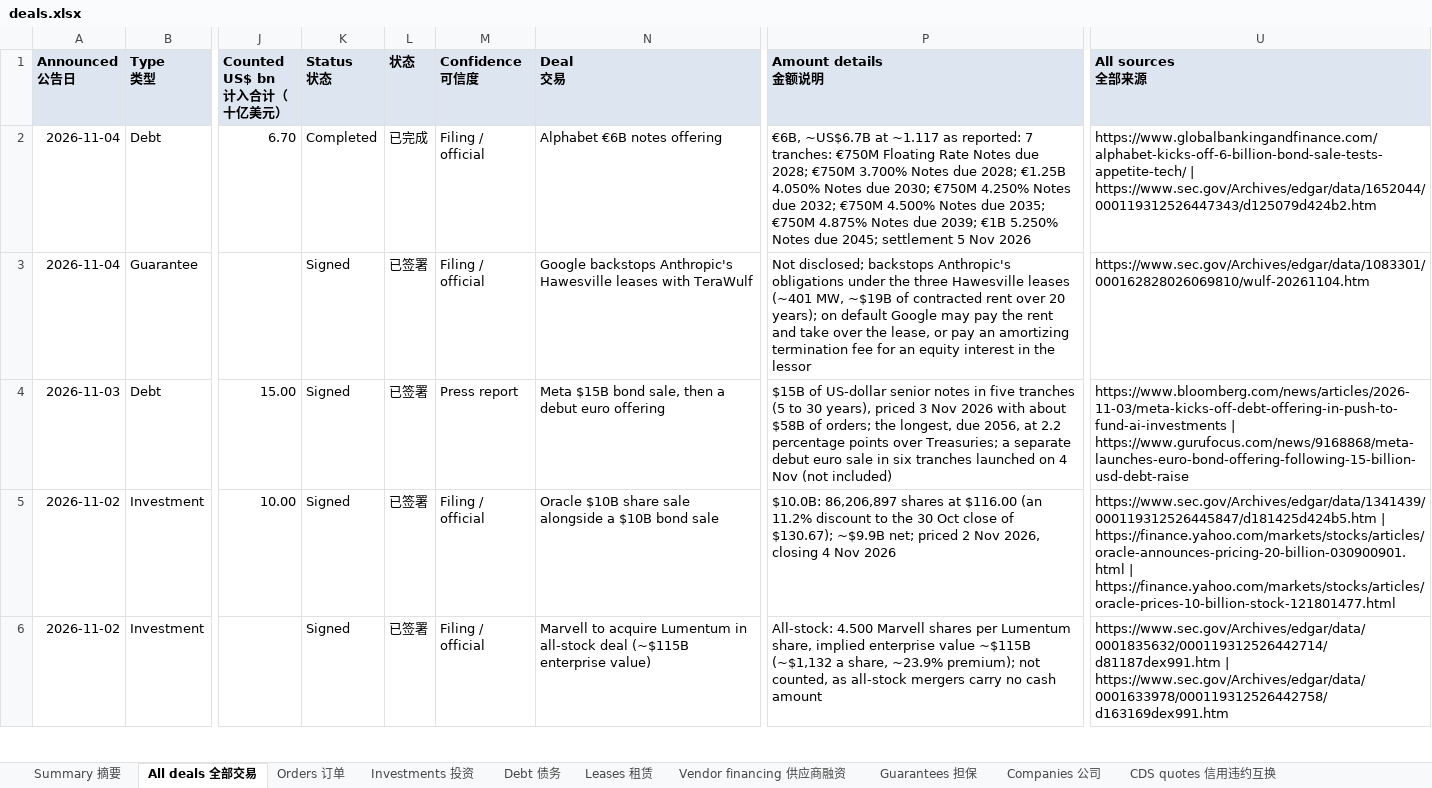
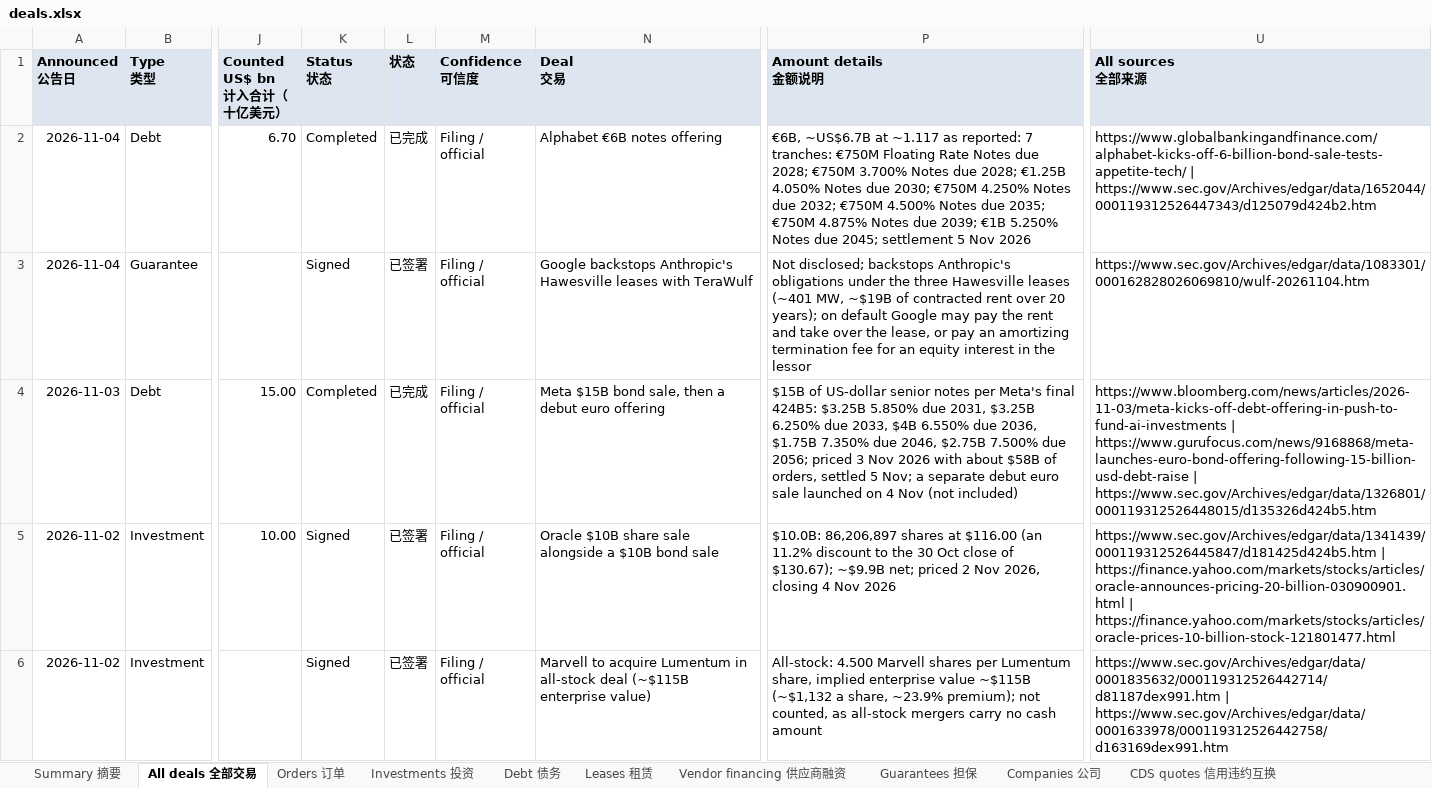
Before and after one commit to heyneww/GL-AI-live, an Excel workbook: data/v1/deals.xlsx, sheet All deals 全部交易, drawn as a sheet; only a part is shown, gaps mark what is left out; values as stored, in another font and other column widths than the file's, no borders; the diff covers the shown part only; the diff names each change by its address in the sheet, - before the commit and + after, or states it on an @@ line.

```diff
--- a/data/v1/deals.xlsx (sheet All deals 全部交易)
+++ b/data/v1/deals.xlsx (sheet All deals 全部交易)
-K4 (Status 状态): Signed
+K4 (Status 状态): Completed
-L4 (状态): 已签署
+L4 (状态): 已完成
-M4 (Confidence 可信度): Press report
+M4 (Confidence 可信度): Filing / official
-P4 (Amount details 金额说明): …senior notes in five tranches (5 to 30 years), priced 3 Nov 2026 with about $58B of orders; the longest, due 2056, at 2.2 percentage points over Treasuries; a separate debut euro sale in six tranches launched on…
+P4 (Amount details 金额说明): …senior notes per Meta's final 424B5: $3.25B 5.850% due 2031, $3.25B 6.250% due 2033, $4B 6.550% due 2036, $1.75B 7.350% due 2046, $2.75B 7.500% due 2056; priced 3 Nov 2026 with about $58B of orders, settled 5 Nov; a separate debut euro sale launched on…
-U4 (All sources 全部来源): …| https://www.gurufocus.com/news/9168868/meta-launches-euro-bond-offering-following-15-billion-usd-debt-raise
+U4 (All sources 全部来源): …| https://www.gurufocus.com/news/9168868/meta-launches-euro-bond-offering-following-15-billion-usd-debt-raise | https://www.sec.gov/Archives/edgar/data/1326801/000119312526448015/d135326d424b5.htm
```
Also changed, not shown: 6 edited cells elsewhere in this sheet, sheet Leases 租赁, sheet Summary 摘要, sheet Debt 债务, 14 other files.
